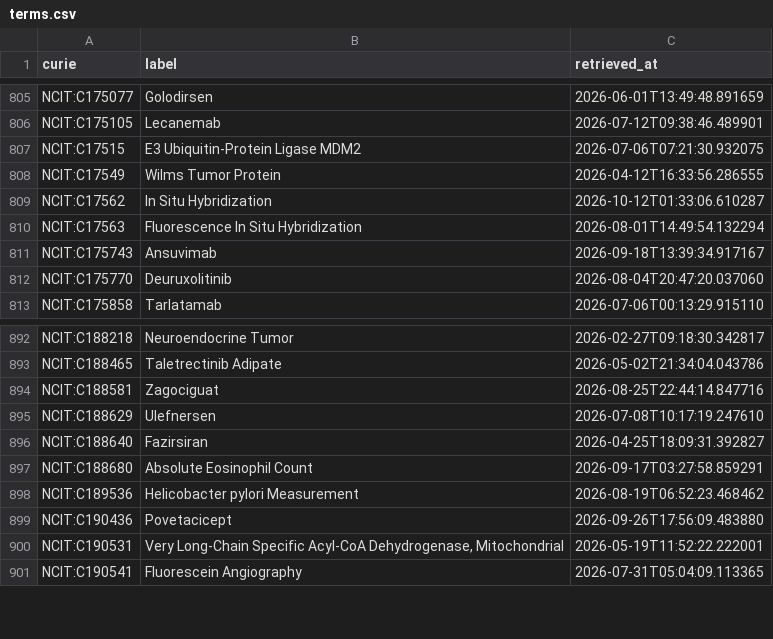
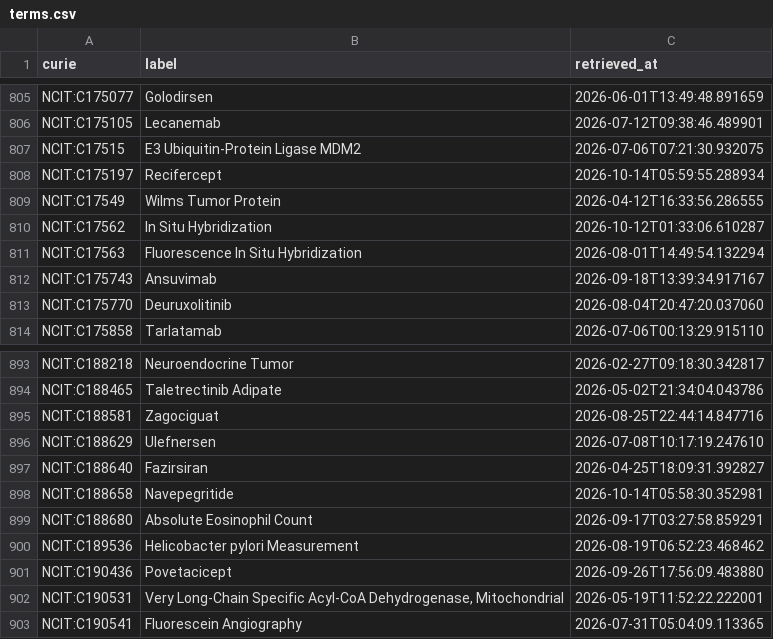
Before and after one commit to AnastasiyaKuznetsova/dismech, a CSV file: cache/ncit/terms.csv, drawn as a sheet; only a part is shown, gaps mark what is left out; the diff names each change by its address in the sheet, - before the commit and + after, or states it on an @@ line.

```diff
--- a/cache/ncit/terms.csv
+++ b/cache/ncit/terms.csv
+row 808: NCIT:C175197 | Recifercept | 2026-10-14T05:59:55.288934
+row 898: NCIT:C188658 | Navepegritide | 2026-10-14T05:58:30.352981
```
Also changed, not shown: cache/enums/chemicalentityterm_b3afbb412a9e.csv, 21 other files.
